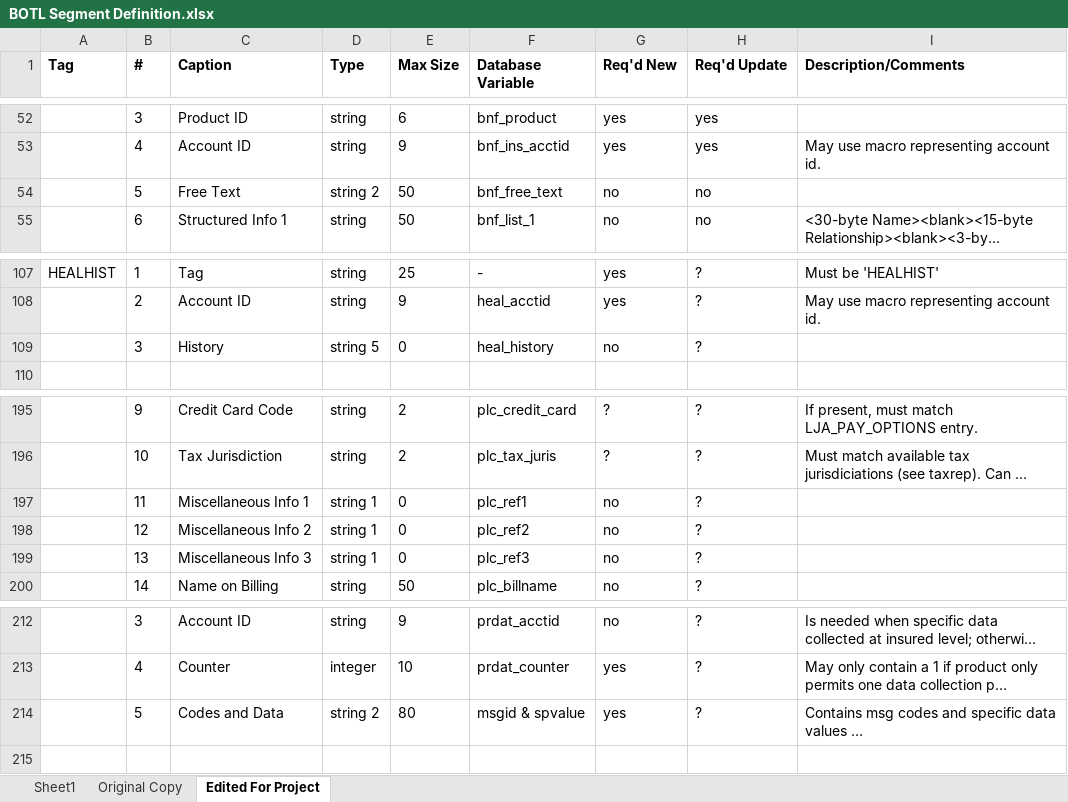
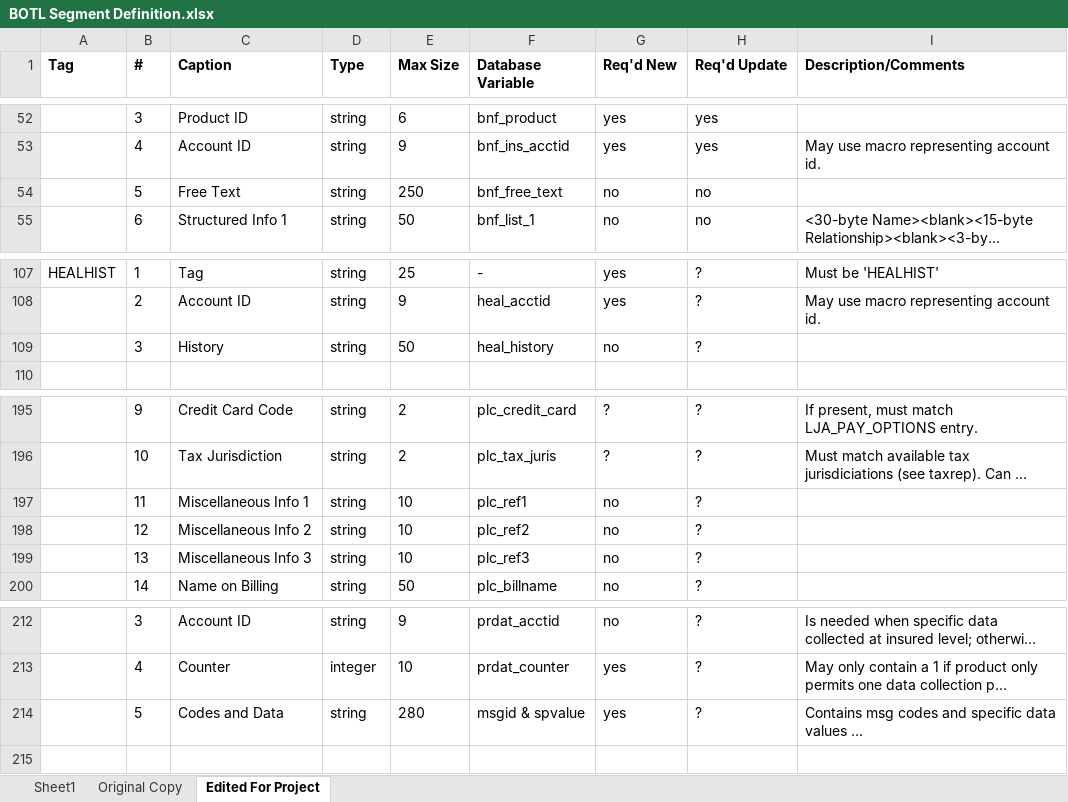
Before and after one commit to boyshawn/BOTL-Convert, an Excel workbook: System 6 Related Information/BOTL Segment Definition.xlsx, sheet Edited For Project, drawn as a sheet; only a part is shown, gaps mark what is left out; long unchanged cells end in …; values as stored, in another font and other column widths than the file's, no borders; the diff names each change by its address in the sheet, - before the commit and + after, or states it on an @@ line.

```diff
--- a/System 6 Related Information/BOTL Segment Definition.xlsx (sheet Edited For Project)
+++ b/System 6 Related Information/BOTL Segment Definition.xlsx (sheet Edited For Project)
-D54 (Type): string 2
+D54 (Type): string
-E54 (Max Size): 50
+E54 (Max Size): 250
-D109 (Type): string 5
+D109 (Type): string
-E109 (Max Size): 0
+E109 (Max Size): 50
-D197:D199 (Type): string 1
+D197:D199 (Type): string
-E197:E199 (Max Size): 0
+E197:E199 (Max Size): 10
-D214 (Type): string 2
+D214 (Type): string
-E214 (Max Size): 80
+E214 (Max Size): 280
```
Also changed, not shown: BOTL-Convert-Code.xlsm, 1 other file.
